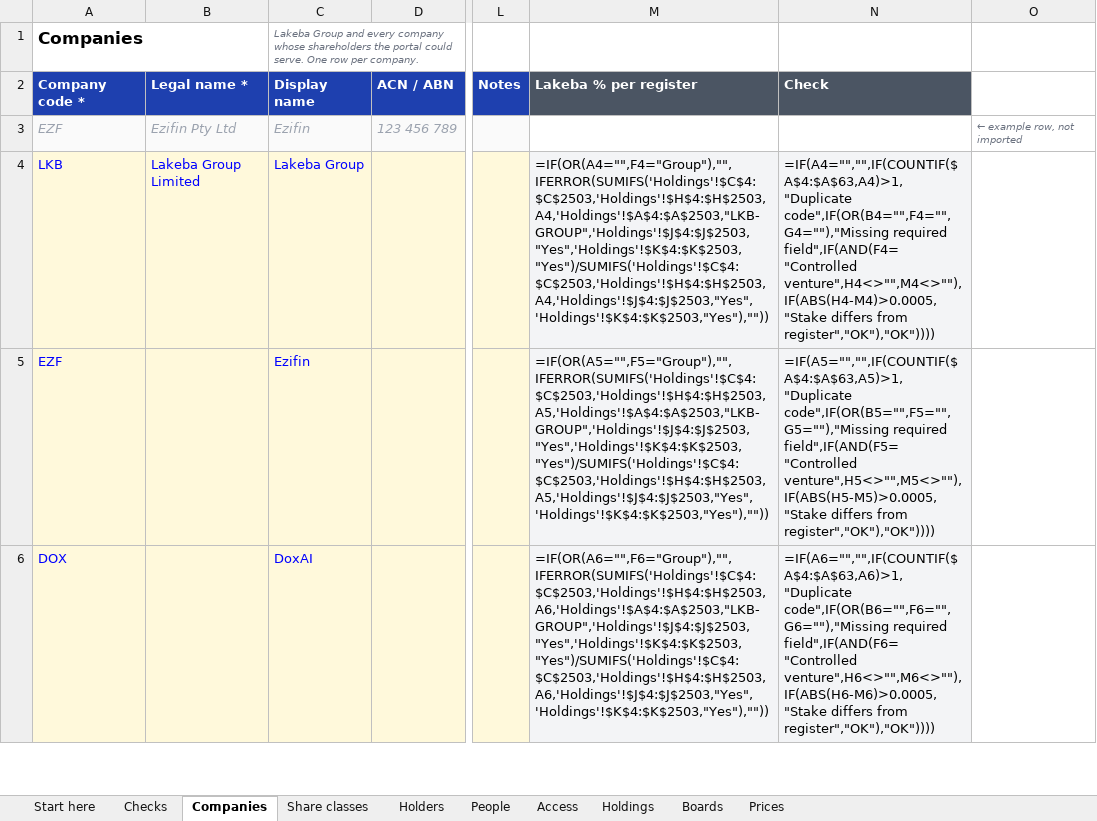
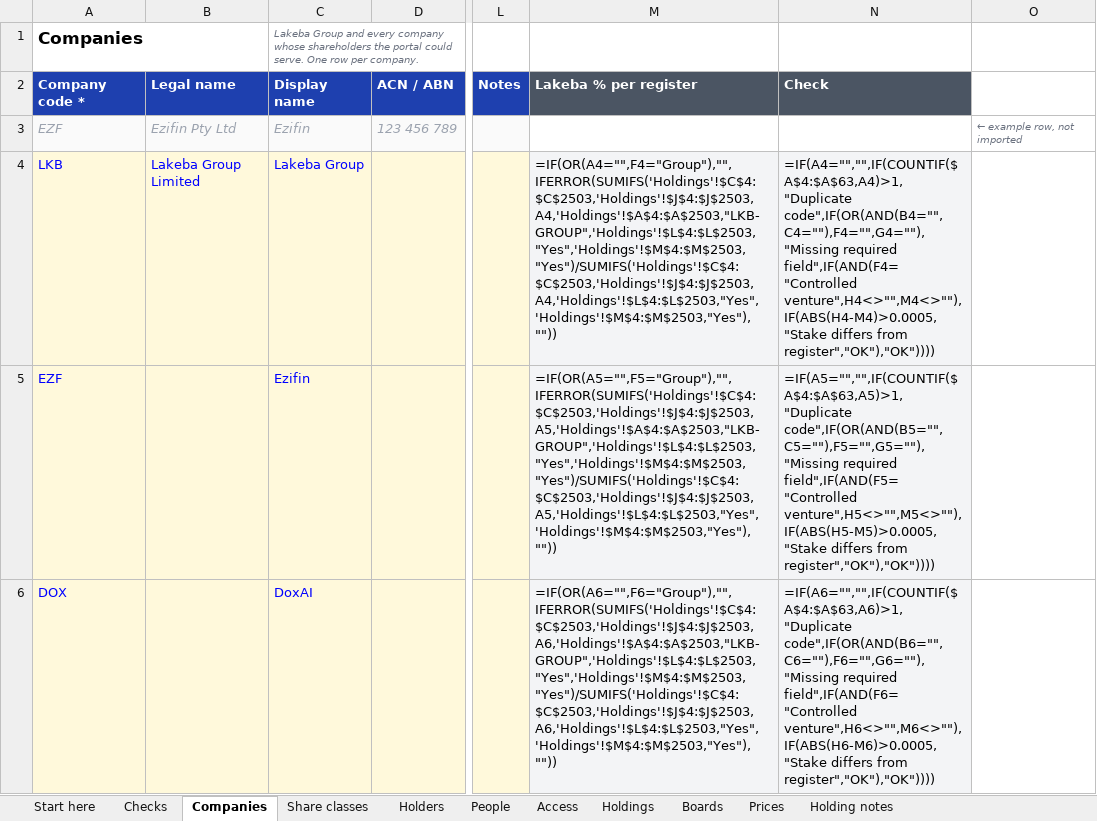
Before and after one commit to lakeba/lakeba-web, an Excel workbook: portal/templates/Lakeba-investor-data-template.xlsx, sheet Companies, drawn as a sheet; only a part is shown, gaps mark what is left out; values as stored, in another font and other column widths than the file's, no borders; formulas without a stored value are shown as written; conditional formats not drawn; the diff covers the shown part only; the diff names each change by its address in the sheet, - before the commit and + after, or states it on an @@ line.

```diff
--- a/portal/templates/Lakeba-investor-data-template.xlsx (sheet Companies)
+++ b/portal/templates/Lakeba-investor-data-template.xlsx (sheet Companies)
+sheet tab: Holding notes
-B2: Legal name *
+B2: Legal name
-M4: =IF(OR(A4="",F4="Group"),"",IFERROR(SUMIFS('Holdings'!$C$4:$C$2503,'Holdings'!$H$4:$H$2503,A4,'Holdings'!$A$4:$A$2503,"LKB-GROUP",'Holdings'!$J$4:$J$2503,"Yes",'Holdings'!$K$4:$K$2503,"Yes")/SUMIFS('Holdings'!$C$4:$C$2503,'Holdings'!$H$4:$H$2503,A4,'Holdings'!$J$4:$J$2503,"Yes",'Holdings'!$K$4:$K$2503,"Yes"),""))
+M4: =IF(OR(A4="",F4="Group"),"",IFERROR(SUMIFS('Holdings'!$C$4:$C$2503,'Holdings'!$J$4:$J$2503,A4,'Holdings'!$A$4:$A$2503,"LKB-GROUP",'Holdings'!$L$4:$L$2503,"Yes",'Holdings'!$M$4:$M$2503,"Yes")/SUMIFS('Holdings'!$C$4:$C$2503,'Holdings'!$J$4:$J$2503,A4,'Holdings'!$L$4:$L$2503,"Yes",'Holdings'!$M$4:$M$2503,"Yes"),""))
-N4: =IF(A4="","",IF(COUNTIF($A$4:$A$63,A4)>1,"Duplicate code",IF(OR(B4="",F4="",G4=""),"Missing required field",IF(AND(F4="Controlled…
+N4: =IF(A4="","",IF(COUNTIF($A$4:$A$63,A4)>1,"Duplicate code",IF(OR(AND(B4="",C4=""),F4="",G4=""),"Missing required field",IF(AND(F4="Controlled…
-M5: =IF(OR(A5="",F5="Group"),"",IFERROR(SUMIFS('Holdings'!$C$4:$C$2503,'Holdings'!$H$4:$H$2503,A5,'Holdings'!$A$4:$A$2503,"LKB-GROUP",'Holdings'!$J$4:$J$2503,"Yes",'Holdings'!$K$4:$K$2503,"Yes")/SUMIFS('Holdings'!$C$4:$C$2503,'Holdings'!$H$4:$H$2503,A5,'Holdings'!$J$4:$J$2503,"Yes",'Holdings'!$K$4:$K$2503,"Yes"),""))
+M5: =IF(OR(A5="",F5="Group"),"",IFERROR(SUMIFS('Holdings'!$C$4:$C$2503,'Holdings'!$J$4:$J$2503,A5,'Holdings'!$A$4:$A$2503,"LKB-GROUP",'Holdings'!$L$4:$L$2503,"Yes",'Holdings'!$M$4:$M$2503,"Yes")/SUMIFS('Holdings'!$C$4:$C$2503,'Holdings'!$J$4:$J$2503,A5,'Holdings'!$L$4:$L$2503,"Yes",'Holdings'!$M$4:$M$2503,"Yes"),""))
-N5: =IF(A5="","",IF(COUNTIF($A$4:$A$63,A5)>1,"Duplicate code",IF(OR(B5="",F5="",G5=""),"Missing required field",IF(AND(F5="Controlled…
+N5: =IF(A5="","",IF(COUNTIF($A$4:$A$63,A5)>1,"Duplicate code",IF(OR(AND(B5="",C5=""),F5="",G5=""),"Missing required field",IF(AND(F5="Controlled…
-M6: =IF(OR(A6="",F6="Group"),"",IFERROR(SUMIFS('Holdings'!$C$4:$C$2503,'Holdings'!$H$4:$H$2503,A6,'Holdings'!$A$4:$A$2503,"LKB-GROUP",'Holdings'!$J$4:$J$2503,"Yes",'Holdings'!$K$4:$K$2503,"Yes")/SUMIFS('Holdings'!$C$4:$C$2503,'Holdings'!$H$4:$H$2503,A6,'Holdings'!$J$4:$J$2503,"Yes",'Holdings'!$K$4:$K$2503,"Yes"),""))
+M6: =IF(OR(A6="",F6="Group"),"",IFERROR(SUMIFS('Holdings'!$C$4:$C$2503,'Holdings'!$J$4:$J$2503,A6,'Holdings'!$A$4:$A$2503,"LKB-GROUP",'Holdings'!$L$4:$L$2503,"Yes",'Holdings'!$M$4:$M$2503,"Yes")/SUMIFS('Holdings'!$C$4:$C$2503,'Holdings'!$J$4:$J$2503,A6,'Holdings'!$L$4:$L$2503,"Yes",'Holdings'!$M$4:$M$2503,"Yes"),""))
-N6: =IF(A6="","",IF(COUNTIF($A$4:$A$63,A6)>1,"Duplicate code",IF(OR(B6="",F6="",G6=""),"Missing required field",IF(AND(F6="Controlled…
+N6: =IF(A6="","",IF(COUNTIF($A$4:$A$63,A6)>1,"Duplicate code",IF(OR(AND(B6="",C6=""),F6="",G6=""),"Missing required field",IF(AND(F6="Controlled…
```
Also changed, not shown: 114 edited cells elsewhere in this sheet, sheet Holdings, sheet Access, sheet People, sheet Share classes, sheet Checks, sheet Start here, 6 other files.
